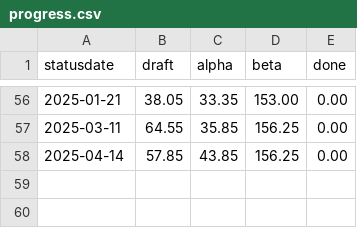
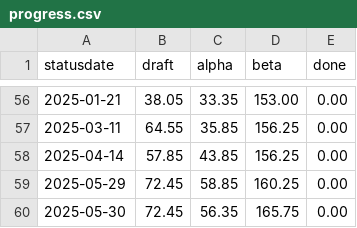
Before and after one commit to fubinf/propra-inf, a CSV file: process/progress.csv, drawn as a sheet; only a part is shown, gaps mark what is left out; the diff names each change by its address in the sheet, - before the commit and + after, or states it on an @@ line.

Commit message:
process/progress.csv: some upward movement after all these years

```diff
--- a/process/progress.csv
+++ b/process/progress.csv
+row 59: 2025-05-29 | 72.45 | 58.85 | 160.25 | 0.00
+row 60: 2025-05-30 | 72.45 | 56.35 | 165.75 | 0.00
```
